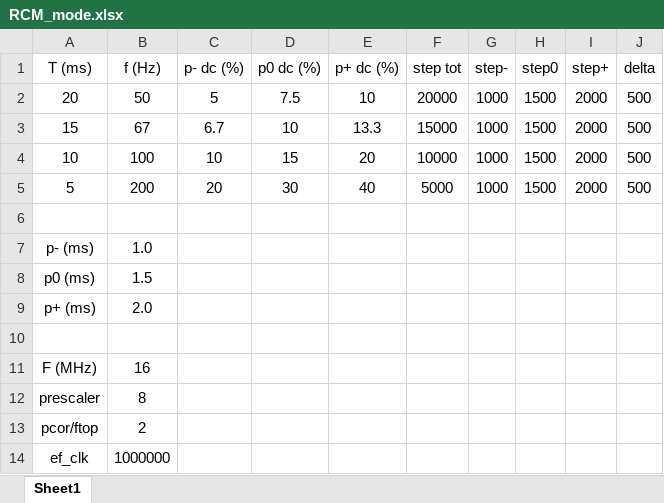
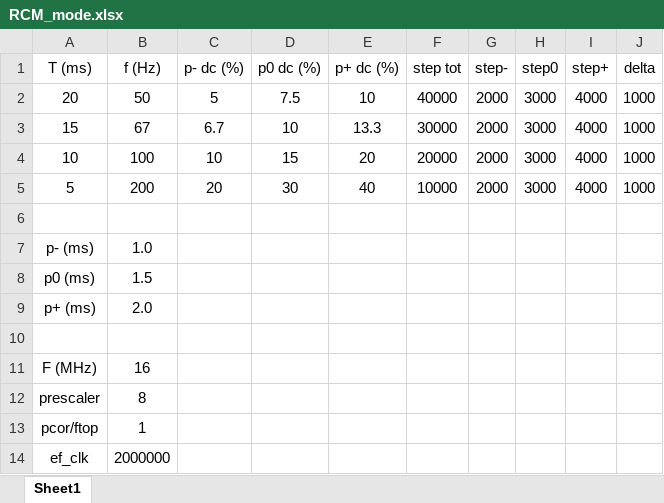
Before and after one commit to ranenbg/Arduino-FFB-wheel, an Excel workbook: brWheel_my/docs/RCM_mode.xlsx, sheet Sheet1, drawn as a sheet; values as stored, in another font and other column widths than the file's, no borders; the diff names each change by its address in the sheet, - before the commit and + after, or states it on an @@ line.

Commit message:
rcm mode

```diff
--- a/brWheel_my/docs/RCM_mode.xlsx (sheet Sheet1)
+++ b/brWheel_my/docs/RCM_mode.xlsx (sheet Sheet1)
-F2 (step tot): 20000
+F2 (step tot): 40000
-G2:G5 (step-): 1000
+G2:G5 (step-): 2000
-H2:H5 (step0): 1500
+H2:H5 (step0): 3000
-I2:I5 (step+): 2000
+I2:I5 (step+): 4000
-J2:J5 (delta): 500
+J2:J5 (delta): 1000
-F3 (step tot): 15000
+F3 (step tot): 30000
-F4 (step tot): 10000
+F4 (step tot): 20000
-F5 (step tot): 5000
+F5 (step tot): 10000
-B13 (f (Hz)): 2
+B13 (f (Hz)): 1
-B14 (f (Hz)): 1000000
+B14 (f (Hz)): 2000000
```
Also changed, not shown: 13 other files.
